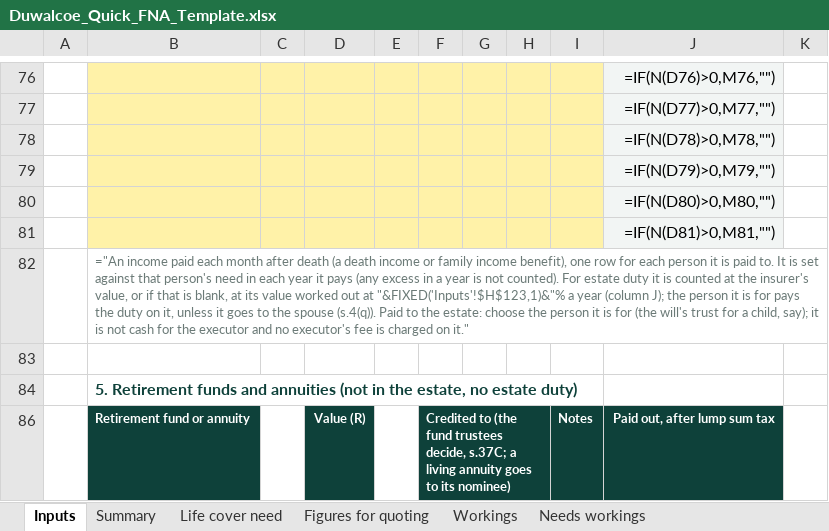
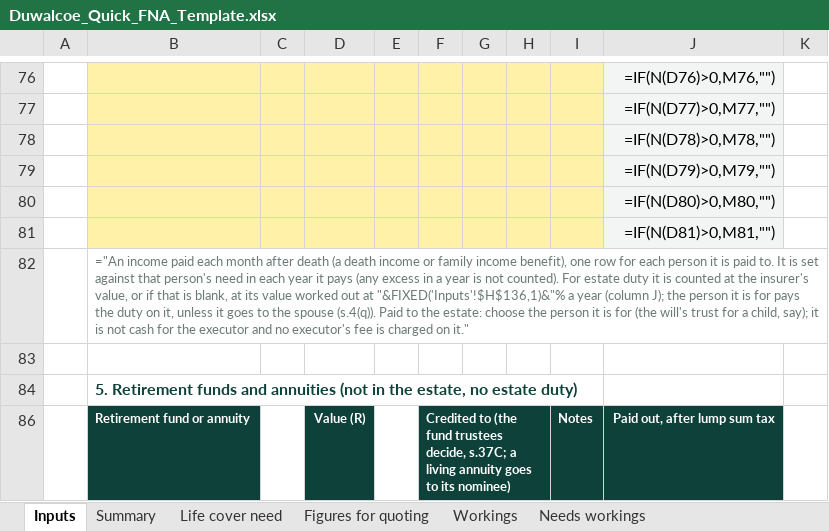
Before and after one commit to Hayesfinancial/Duwalcoe-Financial-Consultants, an Excel workbook: Duwalcoe_Quick_FNA_Template.xlsx, sheet Inputs, drawn as a sheet; only a part is shown, gaps mark what is left out; values as stored, in another font and other column widths than the file's, no borders; formulas without a stored value are shown as written; conditional formats not drawn; the diff covers the shown part only; the diff names each change by its address in the sheet, - before the commit and + after, or states it on an @@ line.

```diff
--- a/Duwalcoe_Quick_FNA_Template.xlsx (sheet Inputs)
+++ b/Duwalcoe_Quick_FNA_Template.xlsx (sheet Inputs)
-B82: …out at "&FIXED('Inputs'!$H$123,1)&"% a year…
+B82: …out at "&FIXED('Inputs'!$H$136,1)&"% a year…
```
Also changed, not shown: 13 added rows and 11 edited cells elsewhere in this sheet, sheet Workings, sheet Figures for quoting, sheet Summary, sheet Needs workings, sheet Life cover need, hidden cells, 1 other file.
